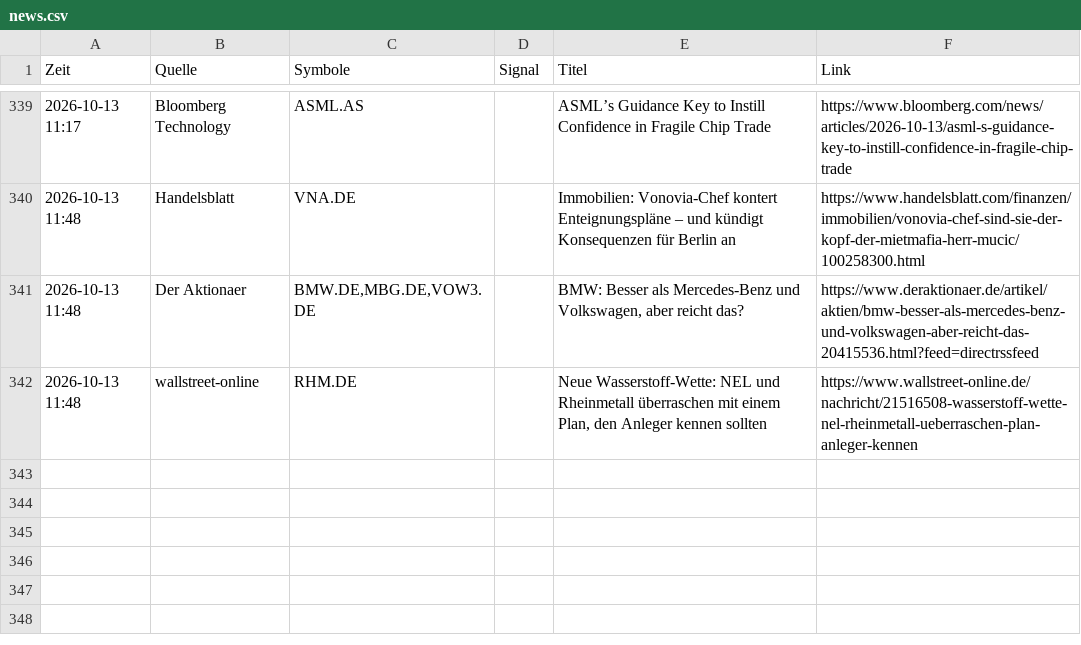
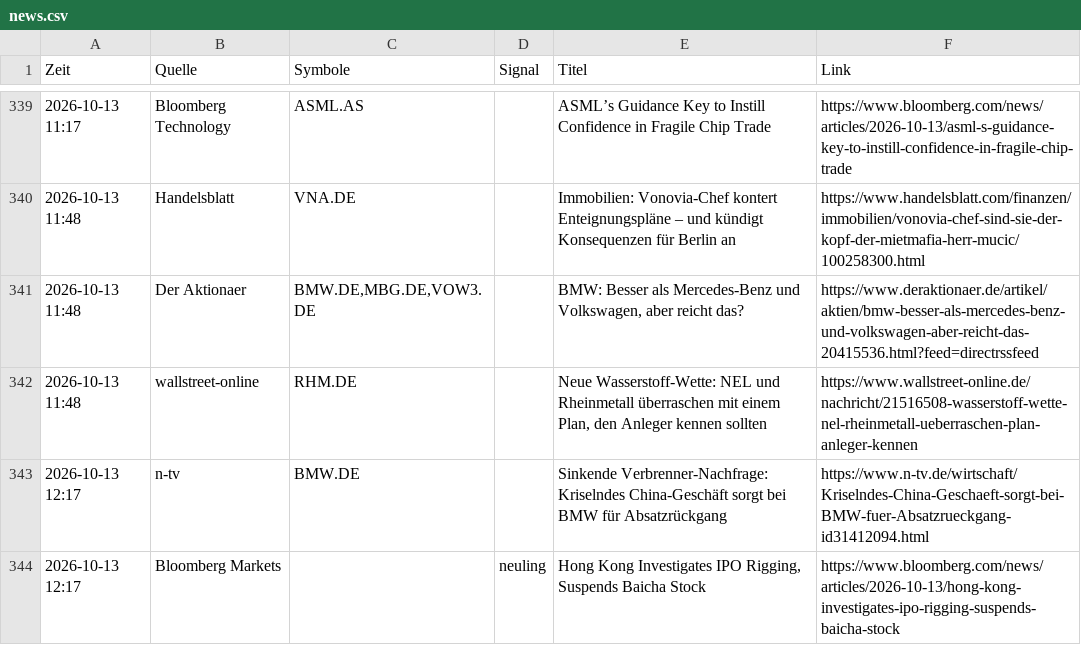
Before and after one commit to Niklaswe295/aktien-waechter, a CSV file: news.csv, drawn as a sheet; only a part is shown, gaps mark what is left out.

```diff
--- a/news.csv
+++ b/news.csv
@@ -342 +342,3 @@
 2026-10-13 11:48;wallstreet-online;RHM.DE;;Neue Wasserstoff-Wette: NEL und Rheinmetall überraschen mit einem Plan, den Anleger kennen sollten;https://www.wallstreet-online.de/nachricht/21516508-wasserstoff-wette-nel-rheinmetall-ueberraschen-plan-anleger-kennen
+2026-10-13 12:17;n-tv;BMW.DE;;Sinkende Verbrenner-Nachfrage: Kriselndes China-Geschäft sorgt bei BMW für Absatzrückgang;https://www.n-tv.de/wirtschaft/Kriselndes-China-Geschaeft-sorgt-bei-BMW-fuer-Absatzrueckgang-id31412094.html
+2026-10-13 12:17;Bloomberg Markets;;neuling;Hong Kong Investigates IPO Rigging, Suspends Baicha Stock;https://www.bloomberg.com/news/articles/2026-10-13/hong-kong-investigates-ipo-rigging-suspends-baicha-stock
```
Also changed, not shown: 1 other file.
